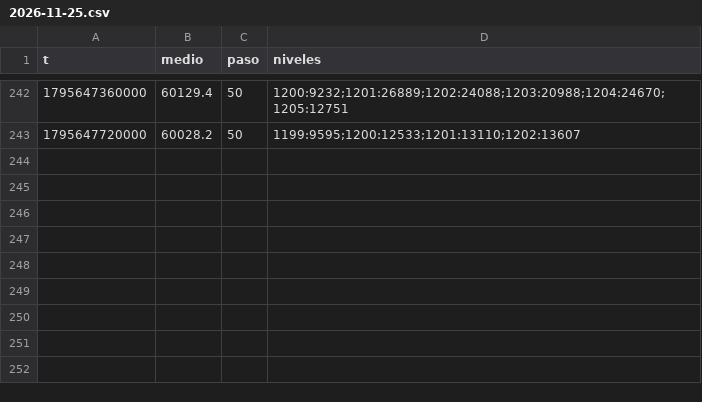
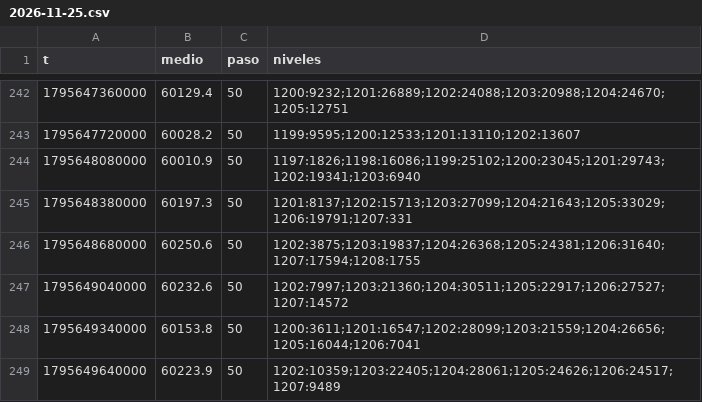
Before and after one commit to DiegoAdrian97/BTCAnalyzer, a CSV file: historial/BTC/libro/2026-11-25.csv, drawn as a sheet; only a part is shown, gaps mark what is left out; the diff names each change by its address in the sheet, - before the commit and + after, or states it on an @@ line.

```diff
--- a/historial/BTC/libro/2026-11-25.csv
+++ b/historial/BTC/libro/2026-11-25.csv
+row 244: 1795648080000 | 60010.9 | 50 | 1197:1826;1198:16086;1199:25102;1200:23045;1201:29743;1202:19341;1203:6940
+row 245: 1795648380000 | 60197.3 | 50 | 1201:8137;1202:15713;1203:27099;1204:21643;1205:33029;1206:19791;1207:331
+row 246: 1795648680000 | 60250.6 | 50 | 1202:3875;1203:19837;1204:26368;1205:24381;1206:31640;1207:17594;1208:1755
+row 247: 1795649040000 | 60232.6 | 50 | 1202:7997;1203:21360;1204:30511;1205:22917;1206:27527;1207:14572
+row 248: 1795649340000 | 60153.8 | 50 | 1200:3611;1201:16547;1202:28099;1203:21559;1204:26656;1205:16044;1206:7041
+row 249: 1795649640000 | 60223.9 | 50 | 1202:10359;1203:22405;1204:28061;1205:24626;1206:24517;1207:9489
```
Also changed, not shown: historial/BTC/15m/2026-11-25.csv, historial/BTC/5m/2026-11-25.csv, 1 other file.
